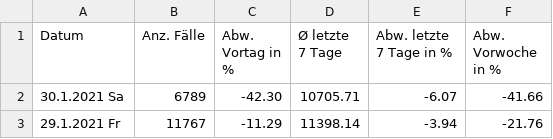
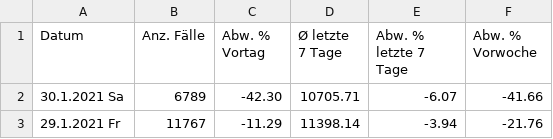
Before and after one commit to JohannesKonings/corona-numbers, a CSV file: _data/RKI_COVID19_aggregated.csv, drawn as a sheet; only a part is shown.

```diff
--- a/_data/RKI_COVID19_aggregated.csv
+++ b/_data/RKI_COVID19_aggregated.csv
@@ -1,2 +1,2 @@
-Datum, Anz. Fälle, Abw. Vortag in %, Ø letzte 7 Tage, Abw. letzte 7 Tage in %,  Abw. Vorwoche in %
+Datum, Anz. Fälle, Abw. % Vortag, Ø letzte 7 Tage, Abw. % letzte 7 Tage,  Abw. % Vorwoche
 30.1.2021 Sa,6789,-42.30,10705.71,-6.07,-41.66
```
Also changed, not shown: _data/Impfquotenmonitoring_cleansed.csv.
